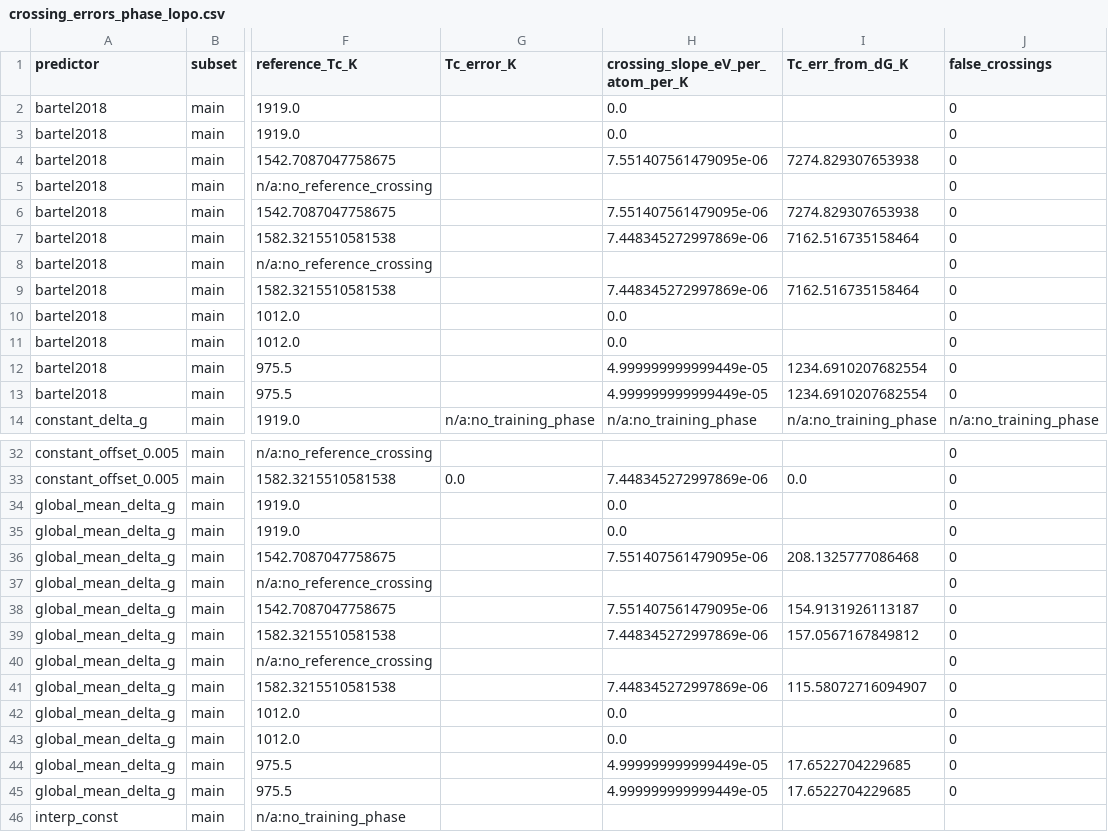
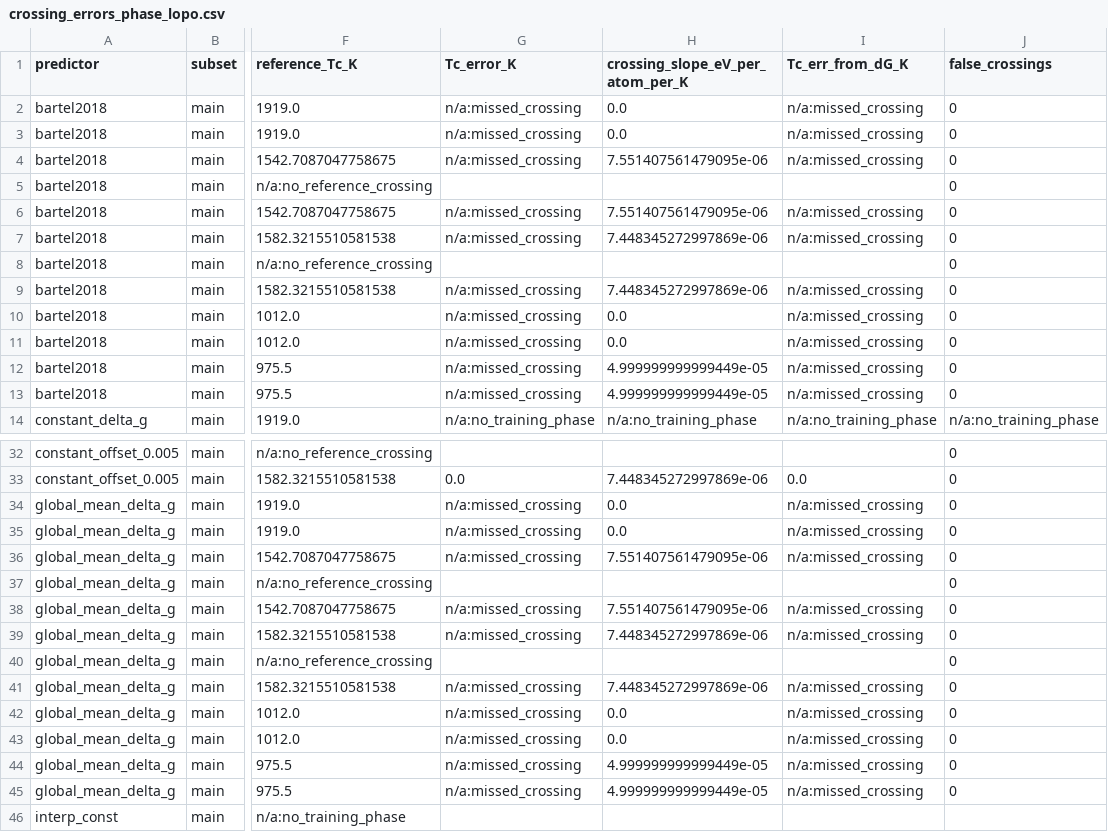
Before and after one commit to zirenjin/fes-bench, a CSV file: result/tables/crossing_errors_phase_lopo.csv, drawn as a sheet; only a part is shown, gaps mark what is left out; the diff names each change by its address in the sheet, - before the commit and + after, or states it on an @@ line.

```diff
--- a/result/tables/crossing_errors_phase_lopo.csv
+++ b/result/tables/crossing_errors_phase_lopo.csv
-G2:G4 (Tc_error_K): (empty)
+G2:G4 (Tc_error_K): n/a:missed_crossing
-I2:I3 (Tc_err_from_dG_K): (empty)
+I2:I3 (Tc_err_from_dG_K): n/a:missed_crossing
-I4 (Tc_err_from_dG_K): 7274.829307653938
+I4 (Tc_err_from_dG_K): n/a:missed_crossing
-G6:G7 (Tc_error_K): (empty)
+G6:G7 (Tc_error_K): n/a:missed_crossing
-I6 (Tc_err_from_dG_K): 7274.829307653938
+I6 (Tc_err_from_dG_K): n/a:missed_crossing
-I7 (Tc_err_from_dG_K): 7162.516735158464
+I7 (Tc_err_from_dG_K): n/a:missed_crossing
-G9:G13 (Tc_error_K): (empty)
+G9:G13 (Tc_error_K): n/a:missed_crossing
-I9 (Tc_err_from_dG_K): 7162.516735158464
+I9 (Tc_err_from_dG_K): n/a:missed_crossing
-I10:I11 (Tc_err_from_dG_K): (empty)
+I10:I11 (Tc_err_from_dG_K): n/a:missed_crossing
-I12:I13 (Tc_err_from_dG_K): 1234.6910207682554
+I12:I13 (Tc_err_from_dG_K): n/a:missed_crossing
-G34:G36 (Tc_error_K): (empty)
+G34:G36 (Tc_error_K): n/a:missed_crossing
-I34:I35 (Tc_err_from_dG_K): (empty)
+I34:I35 (Tc_err_from_dG_K): n/a:missed_crossing
-I36 (Tc_err_from_dG_K): 208.1325777086468
+I36 (Tc_err_from_dG_K): n/a:missed_crossing
-G38:G39 (Tc_error_K): (empty)
+G38:G39 (Tc_error_K): n/a:missed_crossing
-I38 (Tc_err_from_dG_K): 154.9131926113187
+I38 (Tc_err_from_dG_K): n/a:missed_crossing
-I39 (Tc_err_from_dG_K): 157.0567167849812
+I39 (Tc_err_from_dG_K): n/a:missed_crossing
-G41:G45 (Tc_error_K): (empty)
+G41:G45 (Tc_error_K): n/a:missed_crossing
-I41 (Tc_err_from_dG_K): 115.58072716094907
+I41 (Tc_err_from_dG_K): n/a:missed_crossing
-I42:I43 (Tc_err_from_dG_K): (empty)
+I42:I43 (Tc_err_from_dG_K): n/a:missed_crossing
-I44:I45 (Tc_err_from_dG_K): 17.6522704229685
+I44:I45 (Tc_err_from_dG_K): n/a:missed_crossing
```
Also changed, not shown: result/tables/crossing_errors_system_loso.csv, result/tables/crossing_errors_temp_extrap.csv, 44 other files.
